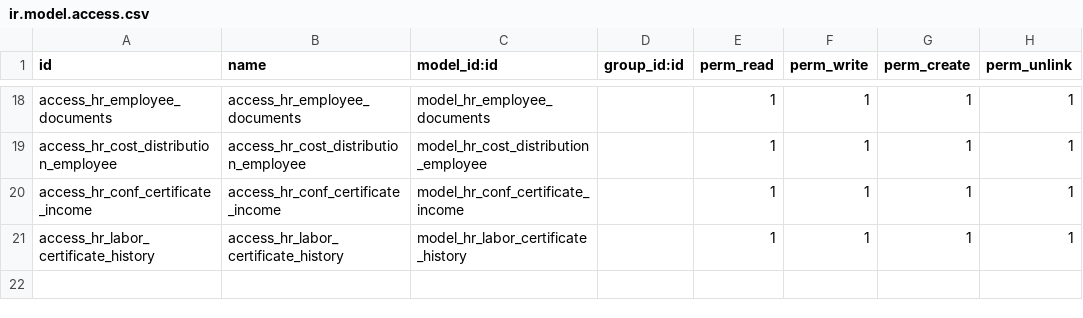
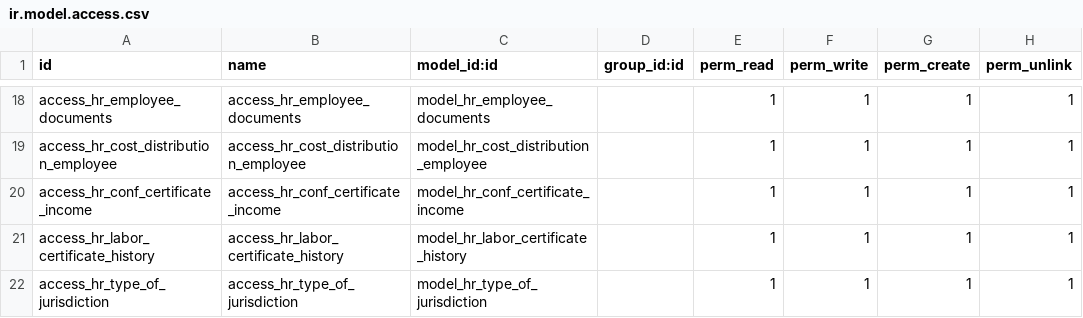
Before and after one commit to proyectoszue/Tkarga, a CSV file: zue_hr_employee/security/ir.model.access.csv, drawn as a sheet; only a part is shown, gaps mark what is left out.

```diff
--- a/zue_hr_employee/security/ir.model.access.csv
+++ b/zue_hr_employee/security/ir.model.access.csv
@@ -21 +21,2 @@ access_hr_conf_certificate_income, access_hr_conf_certificate_income,model_hr_co
 access_hr_labor_certificate_history, access_hr_labor_certificate_history,model_hr_labor_certificate_history,,1,1,1,1
+access_hr_type_of_jurisdiction, access_hr_type_of_jurisdiction,model_hr_type_of_jurisdiction,,1,1,1,1
```
Also changed, not shown: zue_erp_reports_accounting/security/ir.model.access.csv, zue_hr_payroll/security/ir.model.access.csv, 31 other files.
